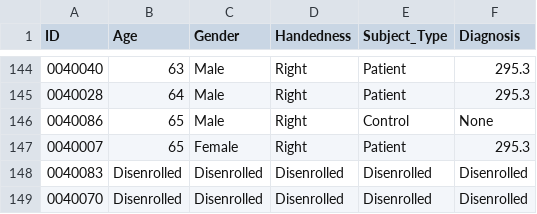
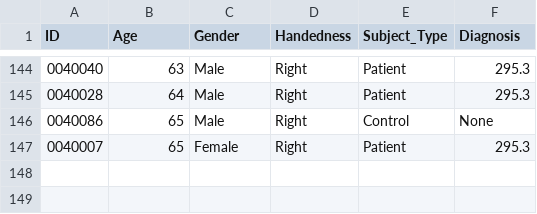
Before and after one commit to kytk/AI-MAILs, a CSV file: COBRE_phenotypic_data.csv, drawn as a sheet; only a part is shown, gaps mark what is left out; the diff names each change by its address in the sheet, - before the commit and + after, or states it on an @@ line.

Commit message:
remove disenrolled subjects

```diff
--- a/COBRE_phenotypic_data.csv
+++ b/COBRE_phenotypic_data.csv
-row 148: 0040083 | Disenrolled | Disenrolled | Disenrolled | Disenrolled | Disenrolled
-row 149: 0040070 | Disenrolled | Disenrolled | Disenrolled | Disenrolled | Disenrolled
```
